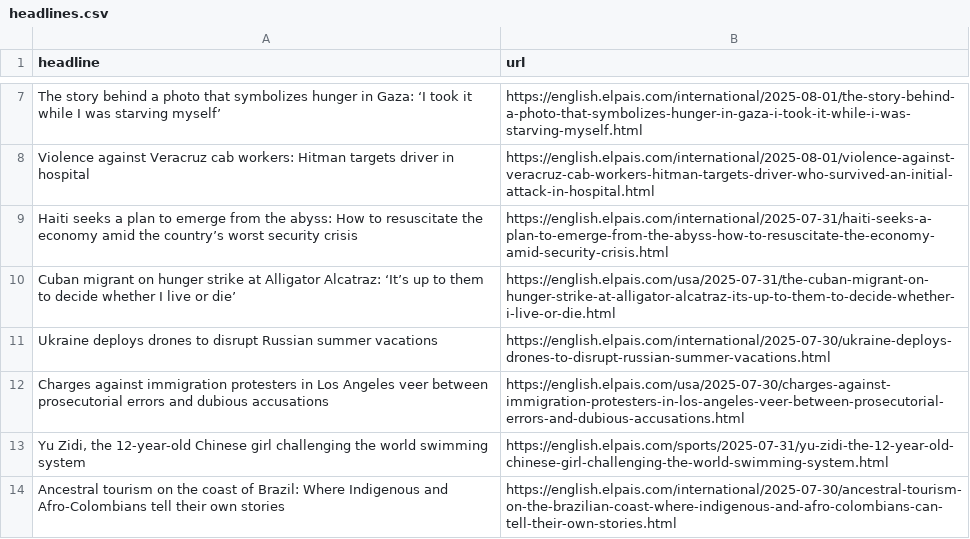
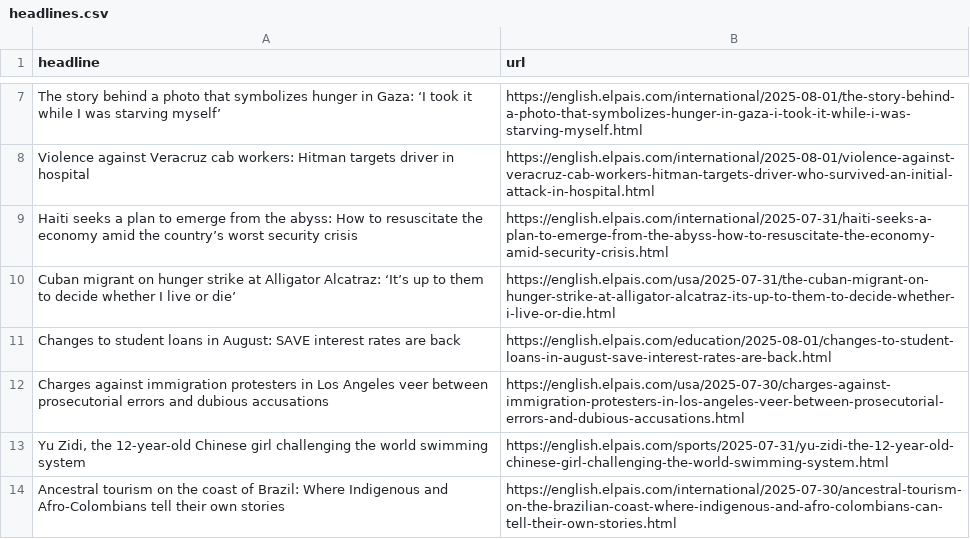
Before and after one commit to adiel3/el-pais-autoscraper, a CSV file: headlines.csv, drawn as a sheet; only a part is shown, gaps mark what is left out.

```diff
--- a/headlines.csv
+++ b/headlines.csv
@@ -10,3 +10,3 @@ Haiti seeks a plan to emerge from the abyss: How to resuscitate the economy amid
 Cuban migrant on hunger strike at Alligator Alcatraz: ‘It’s up to them to decide whether I live or die’,https://english.elpais.com/usa/2025-07-31/the-cuban-migrant-on-hunger-strike-at-alligator-alcatraz-its-up-to-them-to-decide-whether-i-live-or-die.html
-Ukraine deploys drones to disrupt Russian summer vacations,https://english.elpais.com/international/2025-07-30/ukraine-deploys-drones-to-disrupt-russian-summer-vacations.html
+Changes to student loans in August: SAVE interest rates are back,https://english.elpais.com/education/2025-08-01/changes-to-student-loans-in-august-save-interest-rates-are-back.html
 Charges against immigration protesters in Los Angeles veer between prosecutorial errors and dubious accusations,https://english.elpais.com/usa/2025-07-30/charges-against-immigration-protesters-in-los-angeles-veer-between-prosecutorial-errors-and-dubious-accusations.html
```
